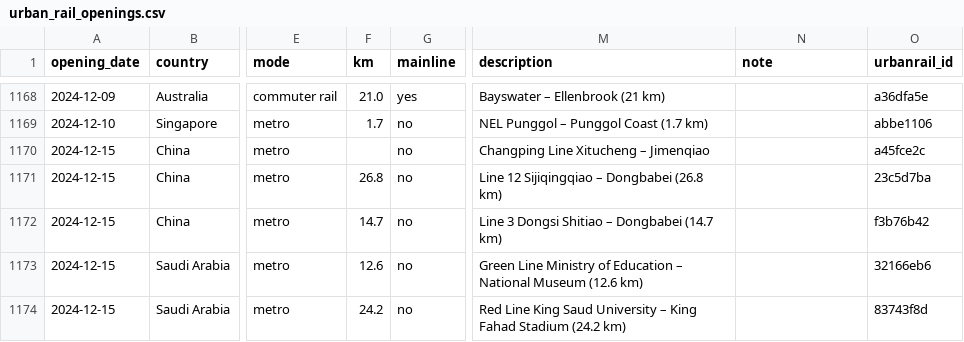
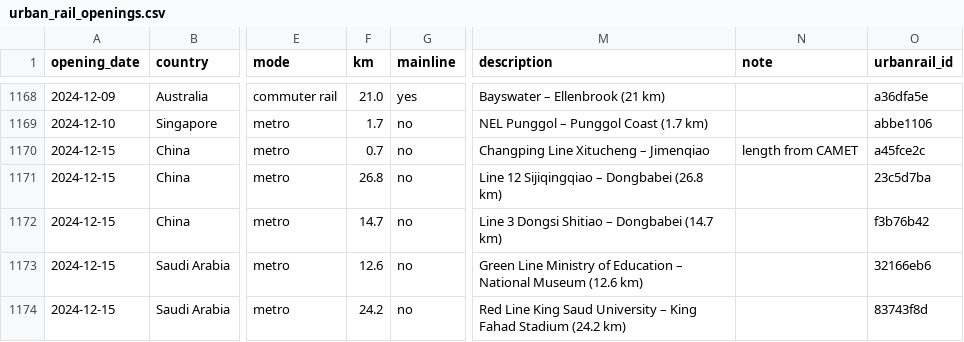
Before and after one commit to kkysen/automated-metro-data, a CSV file: data/urban_rail_openings.csv, drawn as a sheet; only a part is shown, gaps mark what is left out; the diff covers the shown part only; the diff names each change by its address in the sheet, - before the commit and + after, or states it on an @@ line.

```diff
--- a/data/urban_rail_openings.csv
+++ b/data/urban_rail_openings.csv
-F1170 (km): (empty)
+F1170 (km): 0.7
-N1170 (note): (empty)
+N1170 (note): length from CAMET
```
Also changed, not shown: 1 added row and 45 edited cells elsewhere in this file, data/automated_km_share_by_year_2016_to_2025.csv, data/automated_km_share_by_year_2016_to_2026.csv, 14 other files.
